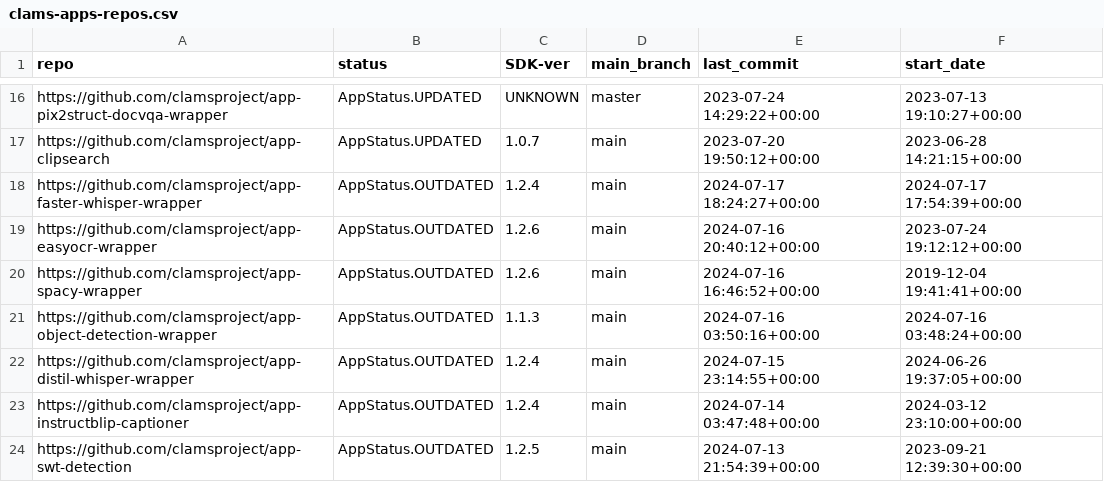
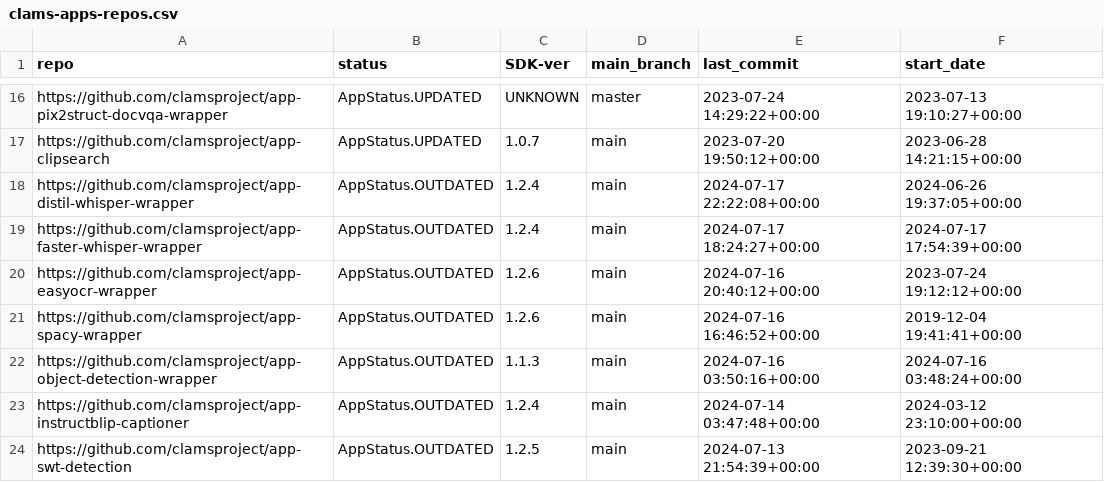
Before and after one commit to keighrim/ghactions-tester, a CSV file: clams-apps-repos.csv, drawn as a sheet; only a part is shown, gaps mark what is left out.

Commit message:
updating app development dashboard file

```diff
--- a/clams-apps-repos.csv
+++ b/clams-apps-repos.csv
@@ -17,2 +17,3 @@ https://github.com/clamsproject/app-pix2struct-docvqa-wrapper,AppStatus.UPDATED,
 https://github.com/clamsproject/app-clipsearch,AppStatus.UPDATED,1.0.7,main,2023-07-20 19:50:12+00:00,2023-06-28 14:21:15+00:00
+https://github.com/clamsproject/app-distil-whisper-wrapper,AppStatus.OUTDATED,1.2.4,main,2024-07-17 22:22:08+00:00,2024-06-26 19:37:05+00:00
 https://github.com/clamsproject/app-faster-whisper-wrapper,AppStatus.OUTDATED,1.2.4,main,2024-07-17 18:24:27+00:00,2024-07-17 17:54:39+00:00
@@ -21,3 +22,2 @@ https://github.com/clamsproject/app-spacy-wrapper,AppStatus.OUTDATED,1.2.6,main,
 https://github.com/clamsproject/app-object-detection-wrapper,AppStatus.OUTDATED,1.1.3,main,2024-07-16 03:50:16+00:00,2024-07-16 03:48:24+00:00
-https://github.com/clamsproject/app-distil-whisper-wrapper,AppStatus.OUTDATED,1.2.4,main,2024-07-15 23:14:55+00:00,2024-06-26 19:37:05+00:00
 https://github.com/clamsproject/app-instructblip-captioner,AppStatus.OUTDATED,1.2.4,main,2024-07-14 03:47:48+00:00,2024-03-12 23:10:00+00:00
```
